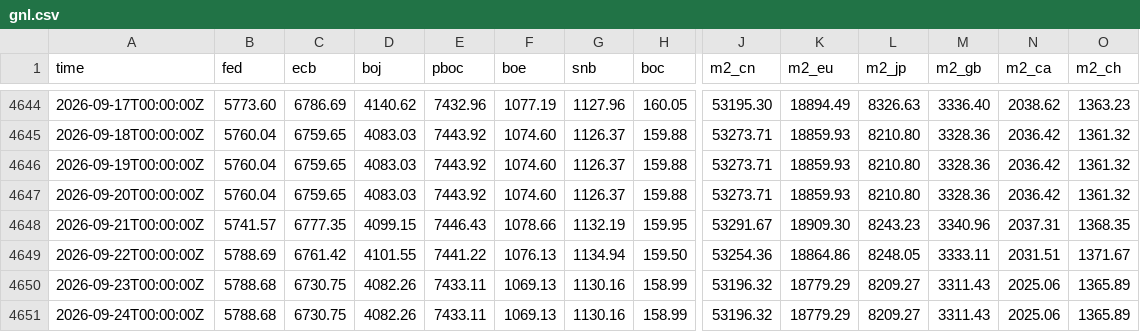
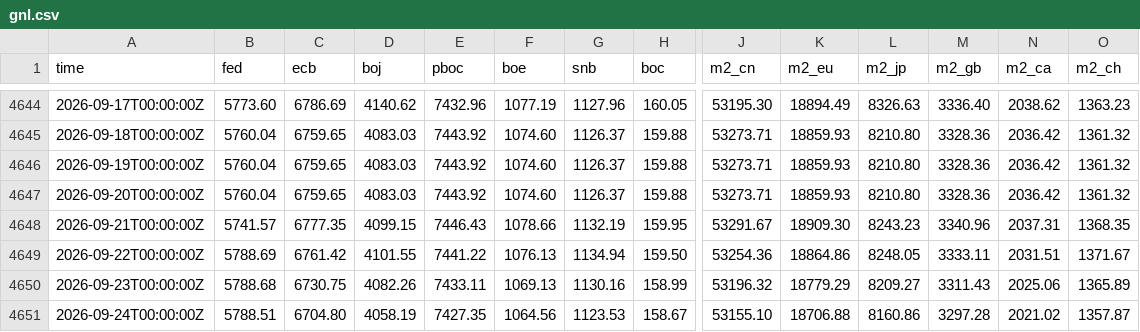
Before and after one commit to GnocchisCrypto/gnl-liquidity-data, a CSV file: gnl.csv, drawn as a sheet; only a part is shown, gaps mark what is left out; the diff covers the shown part only; the diff names each change by its address in the sheet, - before the commit and + after, or states it on an @@ line.

```diff
--- a/gnl.csv
+++ b/gnl.csv
-B4651 (fed): 5788.68
+B4651 (fed): 5788.51
-C4651 (ecb): 6730.75
+C4651 (ecb): 6704.80
-D4651 (boj): 4082.26
+D4651 (boj): 4058.19
-E4651 (pboc): 7433.11
+E4651 (pboc): 7427.35
-F4651 (boe): 1069.13
+F4651 (boe): 1064.56
-G4651 (snb): 1130.16
+G4651 (snb): 1123.53
-H4651 (boc): 158.99
+H4651 (boc): 158.67
-J4651 (m2_cn): 53196.32
+J4651 (m2_cn): 53155.10
-K4651 (m2_eu): 18779.29
+K4651 (m2_eu): 18706.88
-L4651 (m2_jp): 8209.27
+L4651 (m2_jp): 8160.86
-M4651 (m2_gb): 3311.43
+M4651 (m2_gb): 3297.28
-N4651 (m2_ca): 2025.06
+N4651 (m2_ca): 2021.02
-O4651 (m2_ch): 1365.89
+O4651 (m2_ch): 1357.87
```
Also changed, not shown: 1 edited cell elsewhere in this file, 1 other file.
